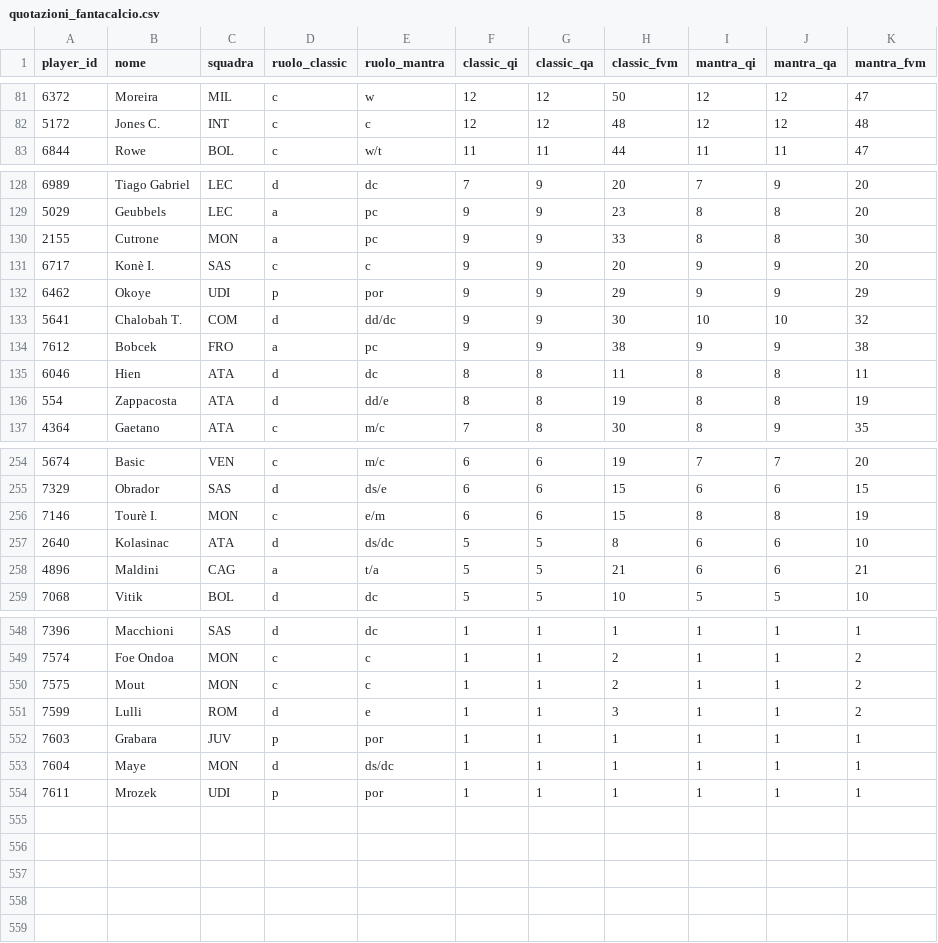
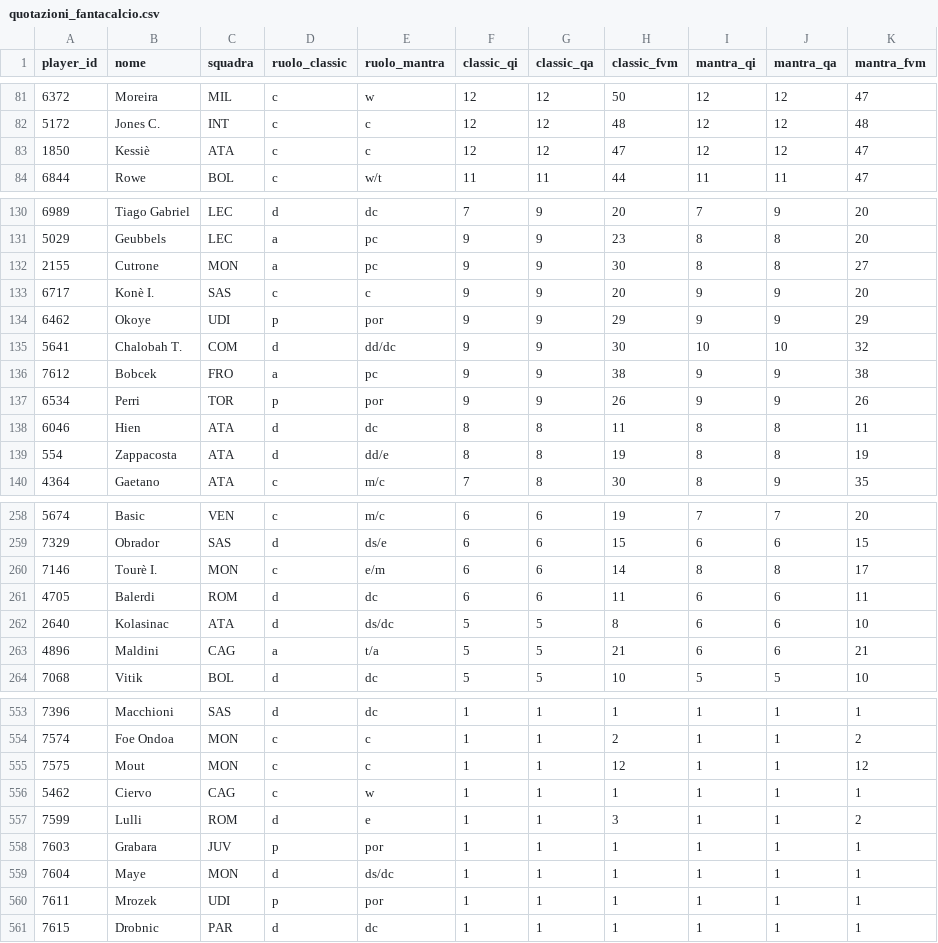
Before and after one commit to andreaorlandi29-sudo/Fantacalcio-Assistant, a CSV file: data/quotazioni_fantacalcio.csv, drawn as a sheet; only a part is shown, gaps mark what is left out; the diff covers the shown part only.

```diff
--- a/data/quotazioni_fantacalcio.csv
+++ b/data/quotazioni_fantacalcio.csv
@@ -82,2 +82,3 @@ player_id,nome,squadra,ruolo_classic,ruolo_mantra,classic_qi,classic_qa,classic_
 5172,Jones C.,INT,c,c,12,12,48,12,12,48
+1850,Kessiè,ATA,c,c,12,12,47,12,12,47
 6844,Rowe,BOL,c,w/t,11,11,44,11,11,47
@@ -129,3 +131,3 @@ player_id,nome,squadra,ruolo_classic,ruolo_mantra,classic_qi,classic_qa,classic_
 5029,Geubbels,LEC,a,pc,9,9,23,8,8,20
-2155,Cutrone,MON,a,pc,9,9,33,8,8,30
+2155,Cutrone,MON,a,pc,9,9,30,8,8,27
 6717,Konè I.,SAS,c,c,9,9,20,9,9,20
@@ -134,2 +136,3 @@ player_id,nome,squadra,ruolo_classic,ruolo_mantra,classic_qi,classic_qa,classic_
 7612,Bobcek,FRO,a,pc,9,9,38,9,9,38
+6534,Perri,TOR,p,por,9,9,26,9,9,26
 6046,Hien,ATA,d,dc,8,8,11,8,8,11
@@ -255,3 +259,4 @@ player_id,nome,squadra,ruolo_classic,ruolo_mantra,classic_qi,classic_qa,classic_
 7329,Obrador,SAS,d,ds/e,6,6,15,6,6,15
-7146,Tourè I.,MON,c,e/m,6,6,15,8,8,19
+7146,Tourè I.,MON,c,e/m,6,6,14,8,8,17
+4705,Balerdi,ROM,d,dc,6,6,11,6,6,11
 2640,Kolasinac,ATA,d,ds/dc,5,5,8,6,6,10
@@ -549,3 +554,4 @@ player_id,nome,squadra,ruolo_classic,ruolo_mantra,classic_qi,classic_qa,classic_
 7574,Foe Ondoa,MON,c,c,1,1,2,1,1,2
-7575,Mout,MON,c,c,1,1,2,1,1,2
+7575,Mout,MON,c,c,1,1,12,1,1,12
+5462,Ciervo,CAG,c,w,1,1,1,1,1,1
 7599,Lulli,ROM,d,e,1,1,3,1,1,2
@@ -554 +560,2 @@ player_id,nome,squadra,ruolo_classic,ruolo_mantra,classic_qi,classic_qa,classic_
 7611,Mrozek,UDI,p,por,1,1,1,1,1,1
+7615,Drobnic,PAR,d,dc,1,1,1,1,1,1
```
Also changed, not shown: 2 added rows and 26 edited cells elsewhere in this file, data/dataset_unificato.csv, data/infortuni_seriea.csv.
